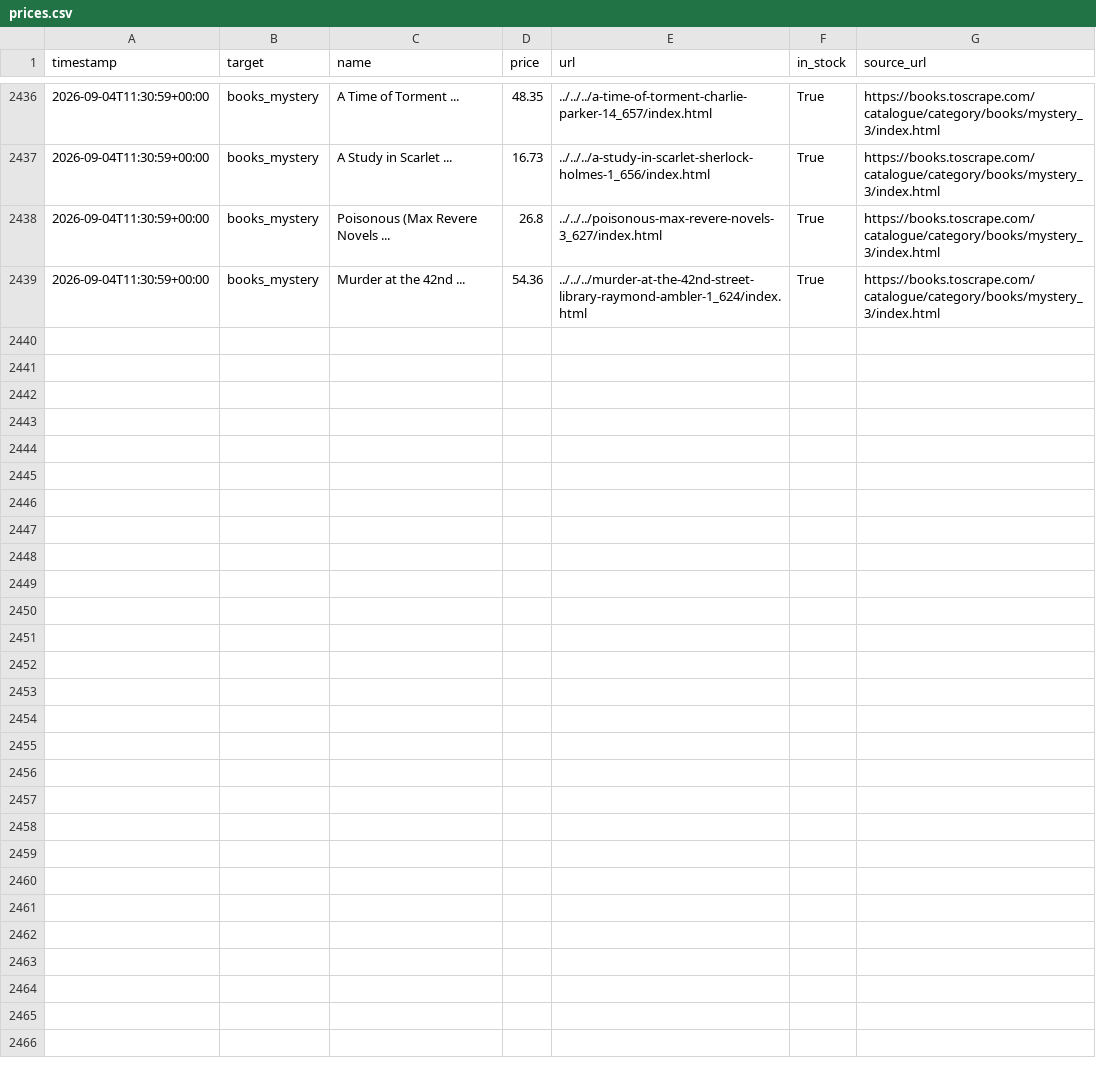
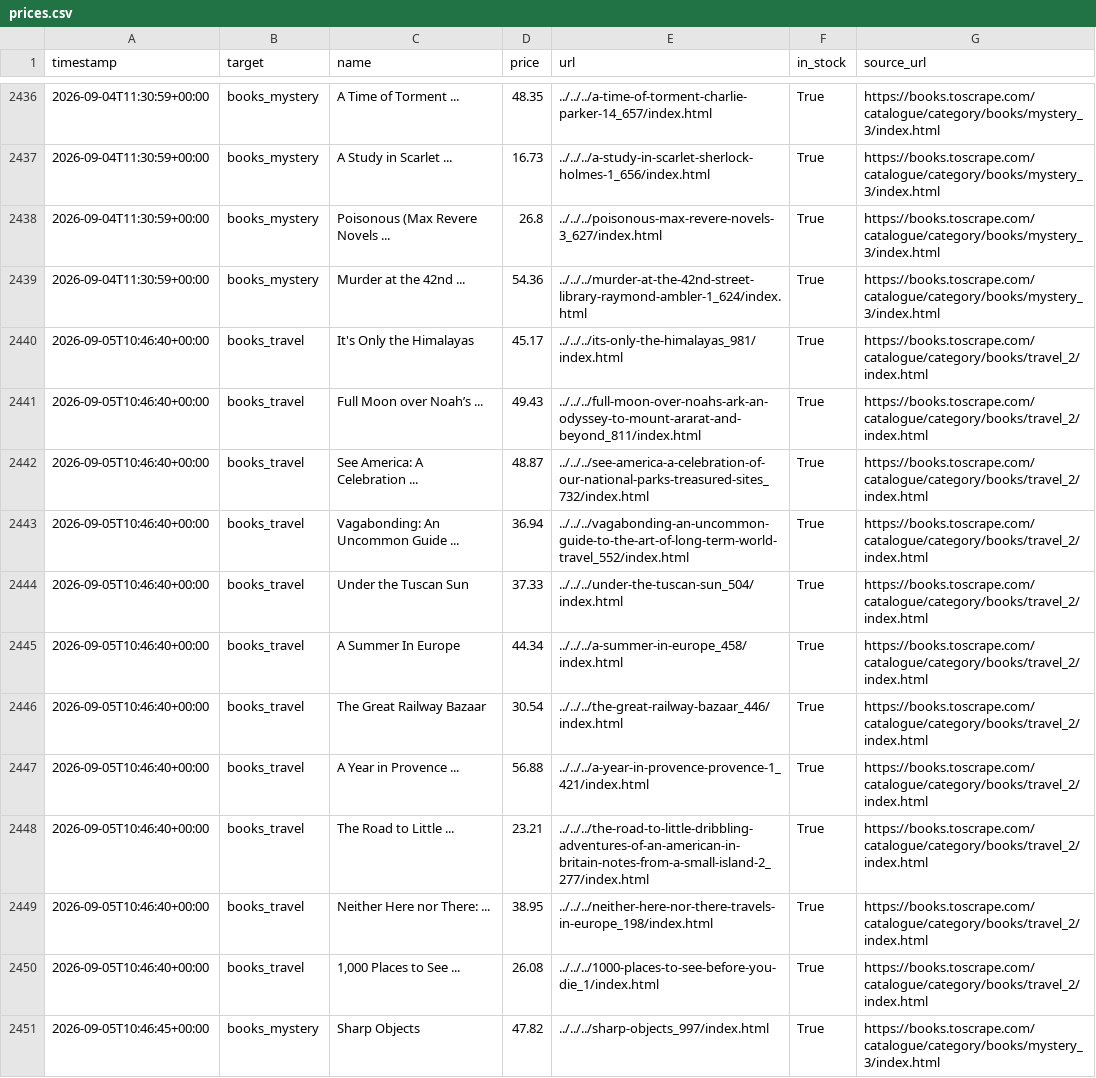
Before and after one commit to zdenekbrdy-beep/competitor-price-monitor, a CSV file: data/prices.csv, drawn as a sheet; only a part is shown, gaps mark what is left out; the diff covers the shown part only.

```diff
--- a/data/prices.csv
+++ b/data/prices.csv
@@ -2439 +2439,13 @@ timestamp,target,name,price,url,in_stock,source_url
 2026-09-04T11:30:59+00:00,books_mystery,Murder at the 42nd ...,54.36,../../../murder-at-the-42nd-street-library-raymond-ambler-1_624/index.html,True,https://books.toscrape.com/catalogue/category/books/mystery_3/index.html
+2026-09-05T10:46:40+00:00,books_travel,It's Only the Himalayas,45.17,../../../its-only-the-himalayas_981/index.html,True,https://books.toscrape.com/catalogue/category/books/travel_2/index.html
+2026-09-05T10:46:40+00:00,books_travel,Full Moon over Noah’s ...,49.43,../../../full-moon-over-noahs-ark-an-odyssey-to-mount-ararat-and-beyond_811/index.html,True,https://books.toscrape.com/catalogue/category/books/travel_2/index.html
+2026-09-05T10:46:40+00:00,books_travel,See America: A Celebration ...,48.87,../../../see-america-a-celebration-of-our-national-parks-treasured-sites_732/index.html,True,https://books.toscrape.com/catalogue/category/books/travel_2/index.html
+2026-09-05T10:46:40+00:00,books_travel,Vagabonding: An Uncommon Guide ...,36.94,../../../vagabonding-an-uncommon-guide-to-the-art-of-long-term-world-travel_552/index.html,True,https://books.toscrape.com/catalogue/category/books/travel_2/index.html
+2026-09-05T10:46:40+00:00,books_travel,Under the Tuscan Sun,37.33,../../../under-the-tuscan-sun_504/index.html,True,https://books.toscrape.com/catalogue/category/books/travel_2/index.html
+2026-09-05T10:46:40+00:00,books_travel,A Summer In Europe,44.34,../../../a-summer-in-europe_458/index.html,True,https://books.toscrape.com/catalogue/category/books/travel_2/index.html
+2026-09-05T10:46:40+00:00,books_travel,The Great Railway Bazaar,30.54,../../../the-great-railway-bazaar_446/index.html,True,https://books.toscrape.com/catalogue/category/books/travel_2/index.html
+2026-09-05T10:46:40+00:00,books_travel,A Year in Provence ...,56.88,../../../a-year-in-provence-provence-1_421/index.html,True,https://books.toscrape.com/catalogue/category/books/travel_2/index.html
+2026-09-05T10:46:40+00:00,books_travel,The Road to Little ...,23.21,../../../the-road-to-little-dribbling-adventures-of-an-american-in-britain-notes-from-a-small-island-2_277/index.html,True,https://books.toscrape.com/catalogue/category/books/travel_2/index.html
+2026-09-05T10:46:40+00:00,books_travel,Neither Here nor There: ...,38.95,../../../neither-here-nor-there-travels-in-europe_198/index.html,True,https://books.toscrape.com/catalogue/category/books/travel_2/index.html
+2026-09-05T10:46:40+00:00,books_travel,"1,000 Places to See ...",26.08,../../../1000-places-to-see-before-you-die_1/index.html,True,https://books.toscrape.com/catalogue/category/books/travel_2/index.html
+2026-09-05T10:46:45+00:00,books_mystery,Sharp Objects,47.82,../../../sharp-objects_997/index.html,True,https://books.toscrape.com/catalogue/category/books/mystery_3/index.html
```
Also changed, not shown: 11 added rows elsewhere in this file.
